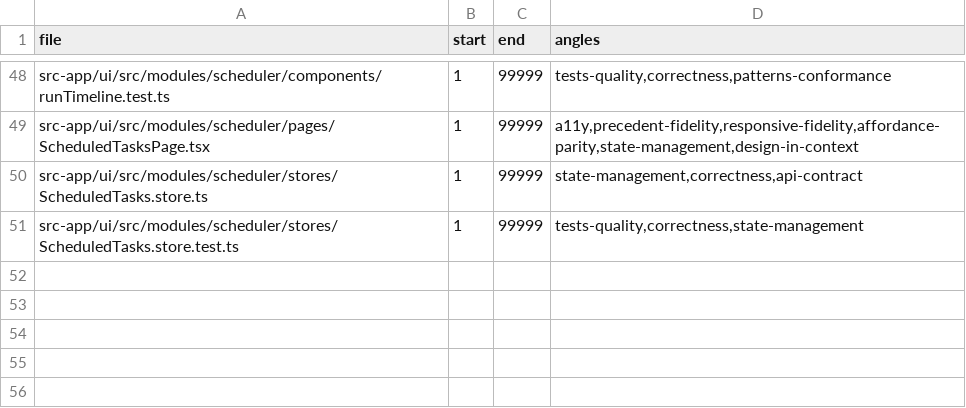
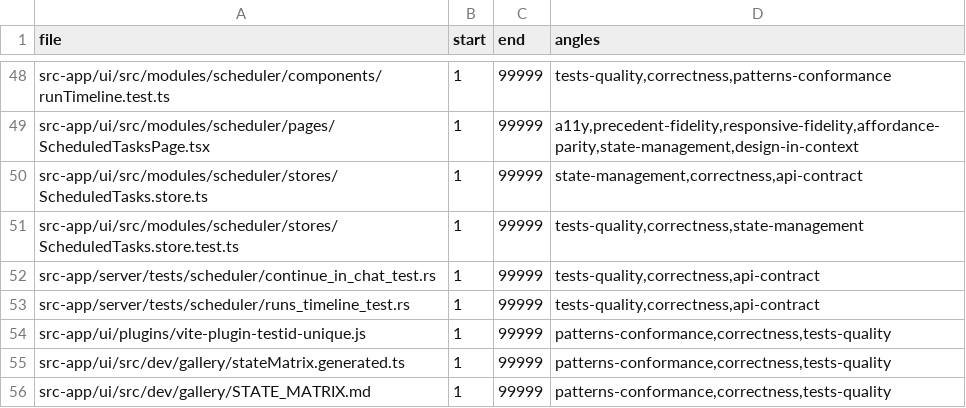
Before and after one commit to ziee-ai/ziee, a TSV file: .lifecycle/scheduled-tasks/AUDIT_COVERAGE.tsv, drawn as a sheet; only a part is shown, gaps mark what is left out; the diff names each change by its address in the sheet, - before the commit and + after, or states it on an @@ line.

Commit message:
lifecycle(scheduler): round-2 audit coverage for test/generated files; restore transient RUNTIME_FINDINGS

```diff
--- a/.lifecycle/scheduled-tasks/AUDIT_COVERAGE.tsv
+++ b/.lifecycle/scheduled-tasks/AUDIT_COVERAGE.tsv
+row 52: src-app/server/tests/scheduler/continue_in_chat_test.rs | 1 | 99999 | tests-quality,correctness,api-contract
+row 53: src-app/server/tests/scheduler/runs_timeline_test.rs | 1 | 99999 | tests-quality,correctness,api-contract
+row 54: src-app/ui/plugins/vite-plugin-testid-unique.js | 1 | 99999 | patterns-conformance,correctness,tests-quality
+row 55: src-app/ui/src/dev/gallery/stateMatrix.generated.ts | 1 | 99999 | patterns-conformance,correctness,tests-quality
+row 56: src-app/ui/src/dev/gallery/STATE_MATRIX.md | 1 | 99999 | patterns-conformance,correctness,tests-quality
```
